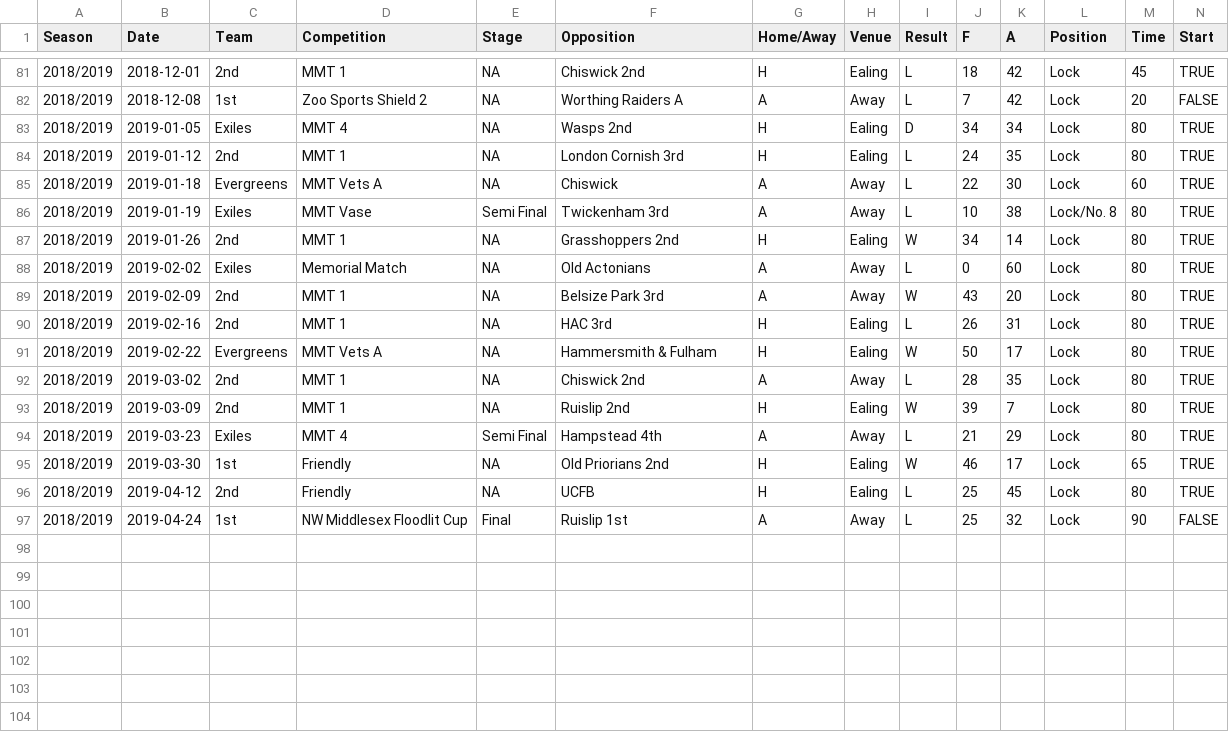
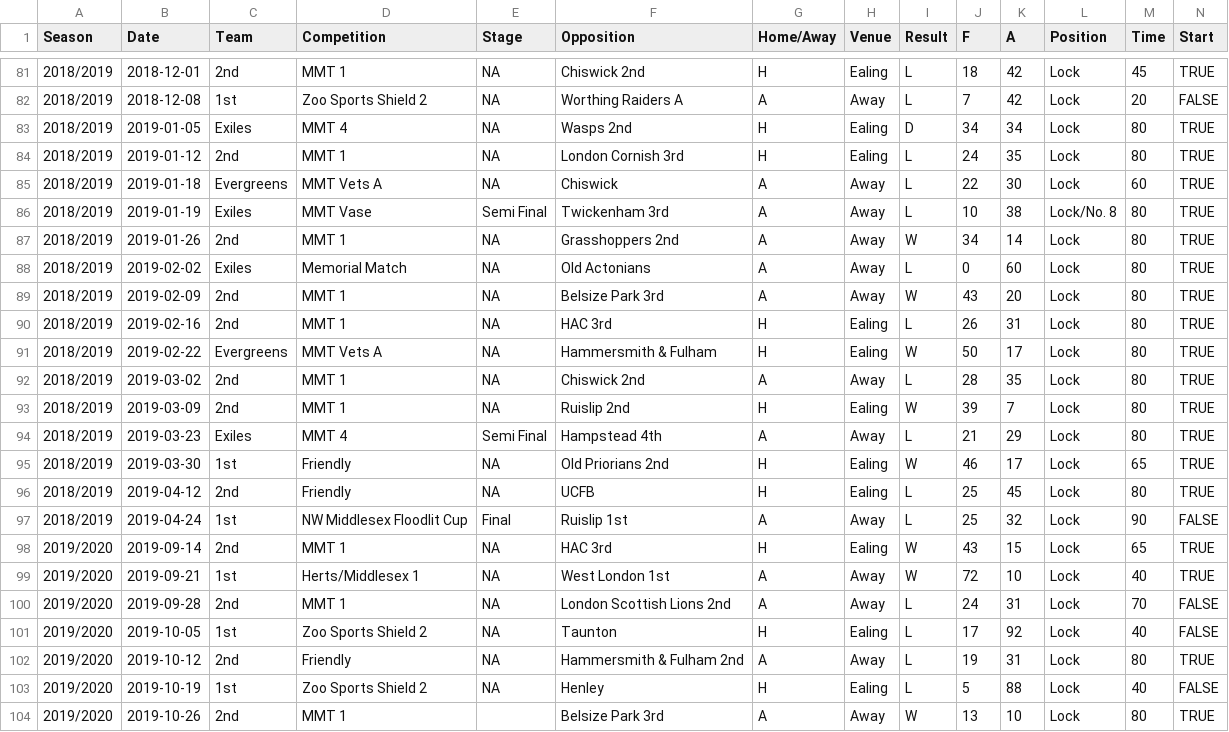
Before and after one commit to samnlindsay/RugbyResults, a CSV file: Rugby_clean.csv, drawn as a sheet; only a part is shown, gaps mark what is left out; rows hold the shown columns only; the diff names each change by its address in the sheet, - before the commit and + after, or states it on an @@ line.

```diff
--- a/Rugby_clean.csv
+++ b/Rugby_clean.csv
-G87 (Home/Away): H
+G87 (Home/Away): A
-H87 (Venue): Ealing
+H87 (Venue): Away
+row 98: 2019/2020 | 2019-09-14 | 2nd | MMT 1 | NA | HAC 3rd | H | Ealing | W | 43 | 15 | Lock | 65 | TRUE
+row 99: 2019/2020 | 2019-09-21 | 1st | Herts/Middlesex 1 | NA | West London 1st | A | Away | W | 72 | 10 | Lock | 40 | TRUE
+row 100: 2019/2020 | 2019-09-28 | 2nd | MMT 1 | NA | London Scottish Lions 2nd | A | Away | L | 24 | 31 | Lock | 70 | FALSE
+row 101: 2019/2020 | 2019-10-05 | 1st | Zoo Sports Shield 2 | NA | Taunton | H | Ealing | L | 17 | 92 | Lock | 40 | FALSE
+row 102: 2019/2020 | 2019-10-12 | 2nd | Friendly | NA | Hammersmith & Fulham 2nd | A | Away | L | 19 | 31 | Lock | 80 | TRUE
+row 103: 2019/2020 | 2019-10-19 | 1st | Zoo Sports Shield 2 | NA | Henley | H | Ealing | L | 5 | 88 | Lock | 40 | FALSE
+row 104: 2019/2020 | 2019-10-26 | 2nd | MMT 1 |  | Belsize Park 3rd | A | Away | W | 13 | 10 | Lock | 80 | TRUE
```
Also changed, not shown: 4 other files.
